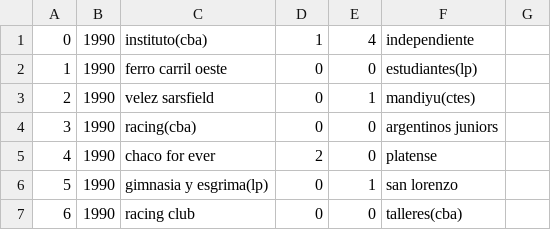
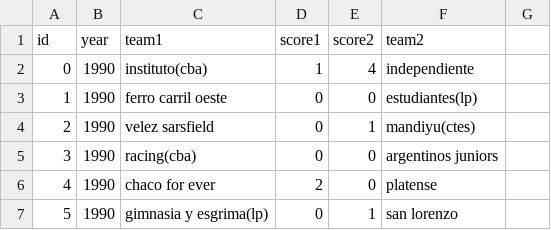
Before and after one commit to fisadev/afa_cup_learning, a CSV file: raw_matches.csv, drawn as a sheet; only a part is shown; the shorter side is filled out with more unchanged rows.

Commit message:
The header is back. Just as terminator

```diff
--- a/raw_matches.csv
+++ b/raw_matches.csv
@@ -1 +1,2 @@
+id,year,team1,score1,score2,team2
 0,1990,instituto(cba),1,4,independiente
```
